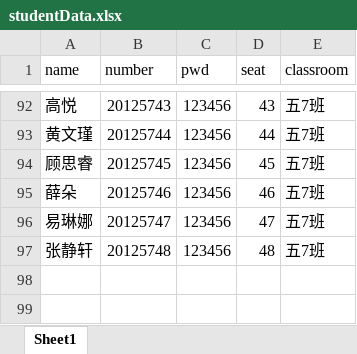
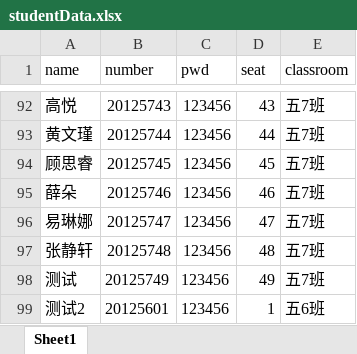
Before and after one commit to wanshiqiang/myses, an Excel workbook: ses/static/upload/studentData.xlsx, sheet Sheet1, drawn as a sheet; only a part is shown, gaps mark what is left out; values as stored, in another font and other column widths than the file's, no borders; the diff names each change by its address in the sheet, - before the commit and + after, or states it on an @@ line.

```diff
--- a/ses/static/upload/studentData.xlsx (sheet Sheet1)
+++ b/ses/static/upload/studentData.xlsx (sheet Sheet1)
+row 98: 测试 | 20125749 | 123456 | 49 | 五7班
+row 99: 测试2 | 20125601 | 123456 | 1 | 五6班
```
Also changed, not shown: 5 other files.
